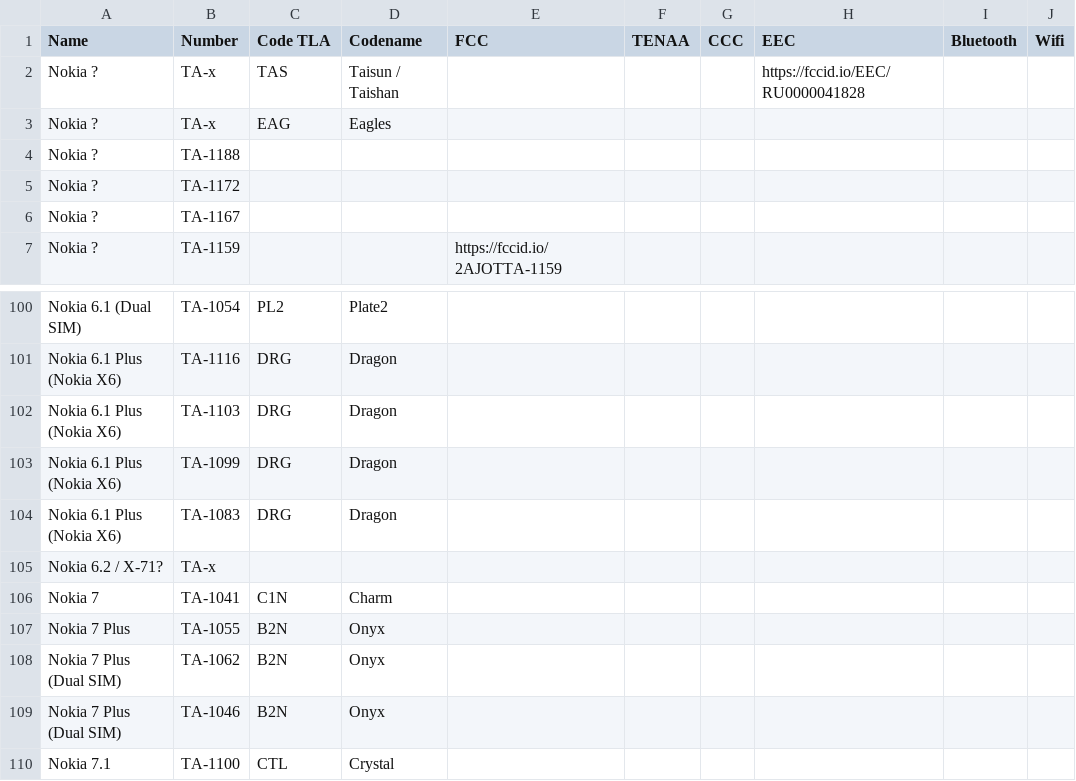
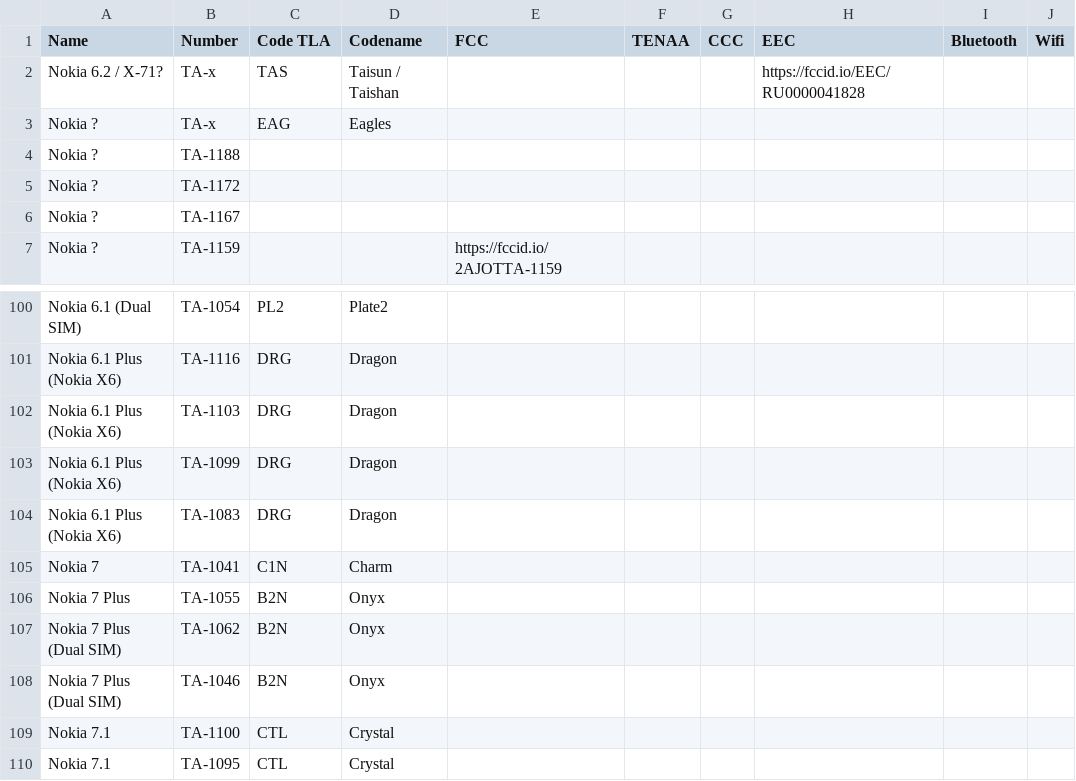
Before and after one commit to madb1lly/HMD-Nokia-phones-data, a CSV file: Nokia phones and codenames.csv, drawn as a sheet; only a part is shown, gaps mark what is left out; the shorter side is filled out with more unchanged rows.

Commit message:
Update Nokia phones and codenames.csv

```diff
--- a/Nokia phones and codenames.csv
+++ b/Nokia phones and codenames.csv
@@ -1,3 +1,3 @@
 Name,Number,Code TLA,Codename,FCC,TENAA,CCC,EEC,Bluetooth,Wifi
-Nokia ?,TA-x,TAS,Taisun / Taishan,,,,https://fccid.io/EEC/RU0000041828,,
+Nokia 6.2 / X-71?,TA-x,TAS,Taisun / Taishan,,,,https://fccid.io/EEC/RU0000041828,,
 Nokia ?,TA-x,EAG,Eagles,,,,,,
@@ -104,3 +104,2 @@ Nokia 6.1 Plus (Nokia X6),TA-1099,DRG,Dragon,,,,,,
 Nokia 6.1 Plus (Nokia X6),TA-1083,DRG,Dragon,,,,,,
-Nokia 6.2 / X-71?,TA-x,,,,,,,,
 Nokia 7,TA-1041,C1N,Charm,,,,,,
```
